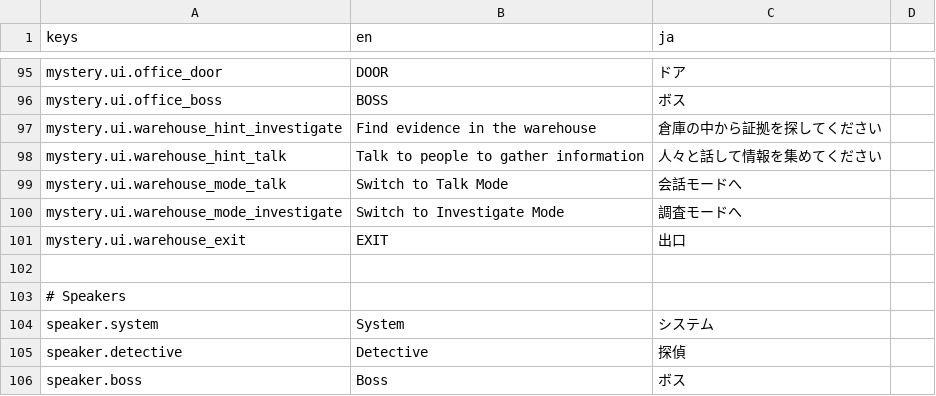
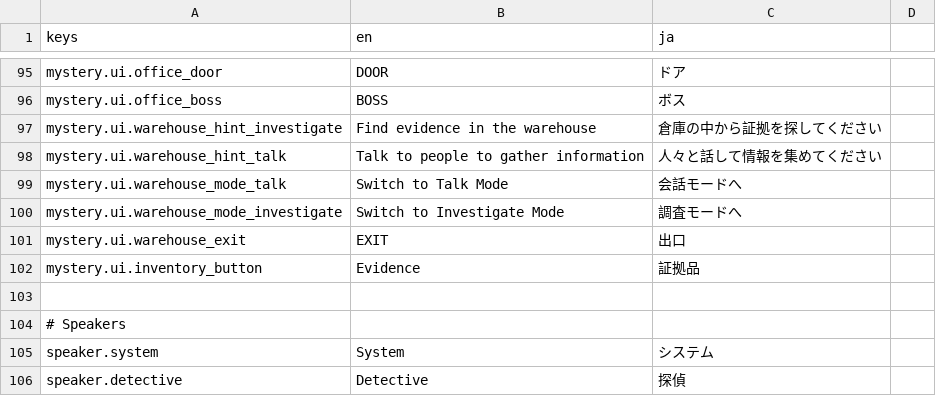
Before and after one commit to roripika/godot_cxx_2d_game_template, a CSV file: samples/mystery/translations/mystery_translations.csv, drawn as a sheet; only a part is shown, gaps mark what is left out; the shorter side is filled out with more unchanged rows.

```diff
--- a/samples/mystery/translations/mystery_translations.csv
+++ b/samples/mystery/translations/mystery_translations.csv
@@ -103,2 +103,3 @@ mystery.ui.warehouse_mode_investigate,Switch to Investigate Mode,調査モード
 mystery.ui.warehouse_exit,EXIT,出口
+mystery.ui.inventory_button,Evidence,証拠品
 
```
Also changed, not shown: 4 other files.
